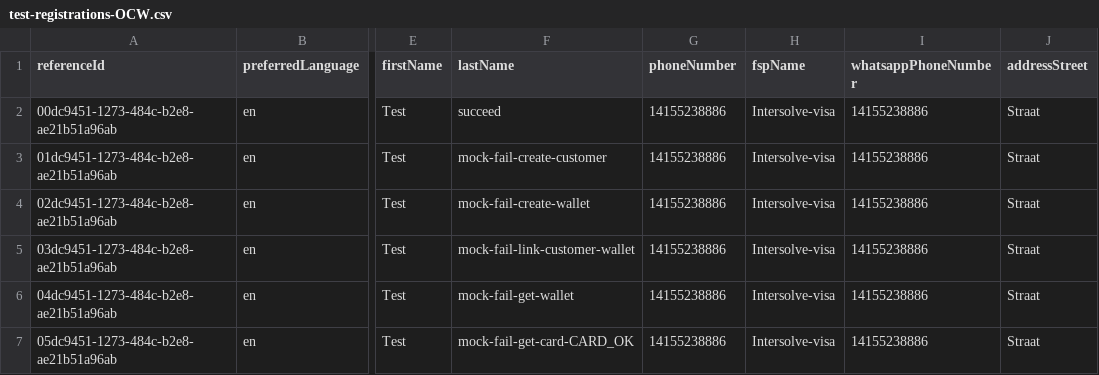
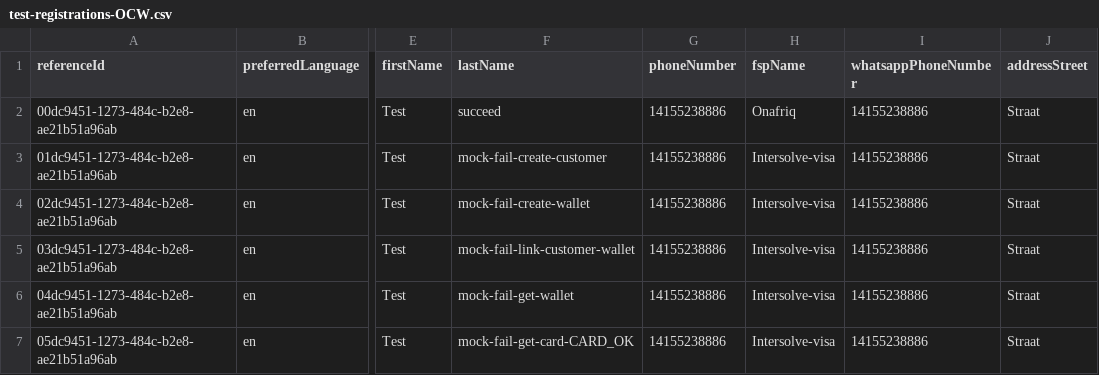
Before and after one commit to global-121/121-platform, a CSV file: services/121-service/test-registration-data/test-registrations-OCW.csv, drawn as a sheet; only a part is shown, gaps mark what is left out; the diff names each change by its address in the sheet, - before the commit and + after, or states it on an @@ line.

```diff
--- a/services/121-service/test-registration-data/test-registrations-OCW.csv
+++ b/services/121-service/test-registration-data/test-registrations-OCW.csv
-H2 (fspName): Intersolve-visa
+H2 (fspName): Onafriq
```
Also changed, not shown: 3 other files.
